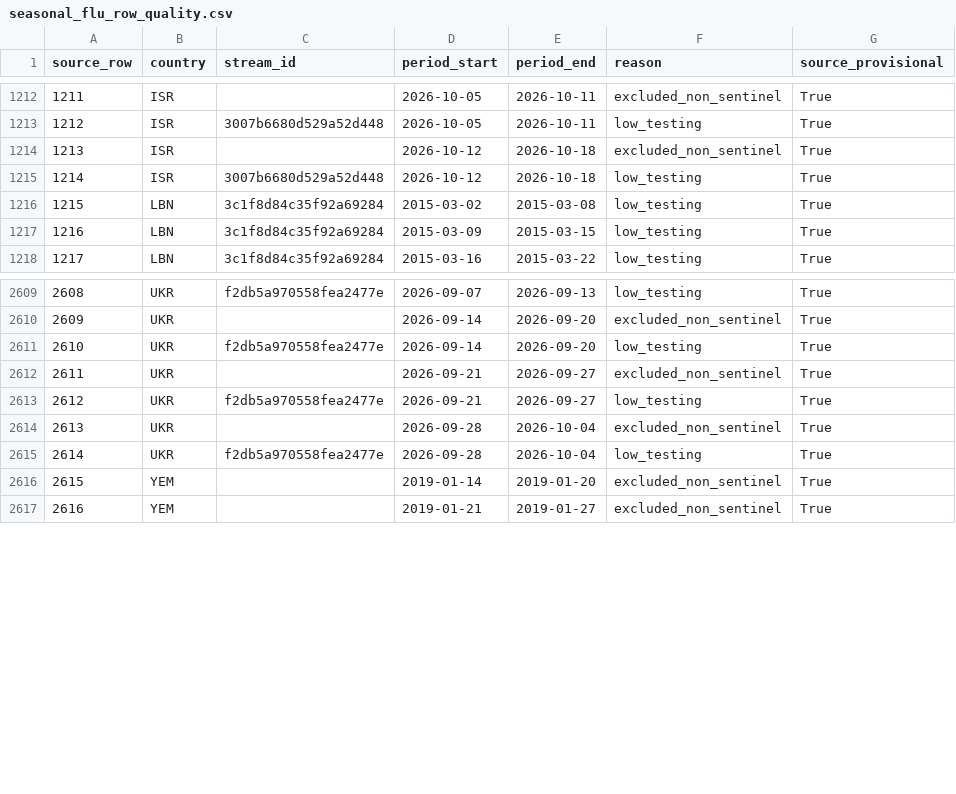
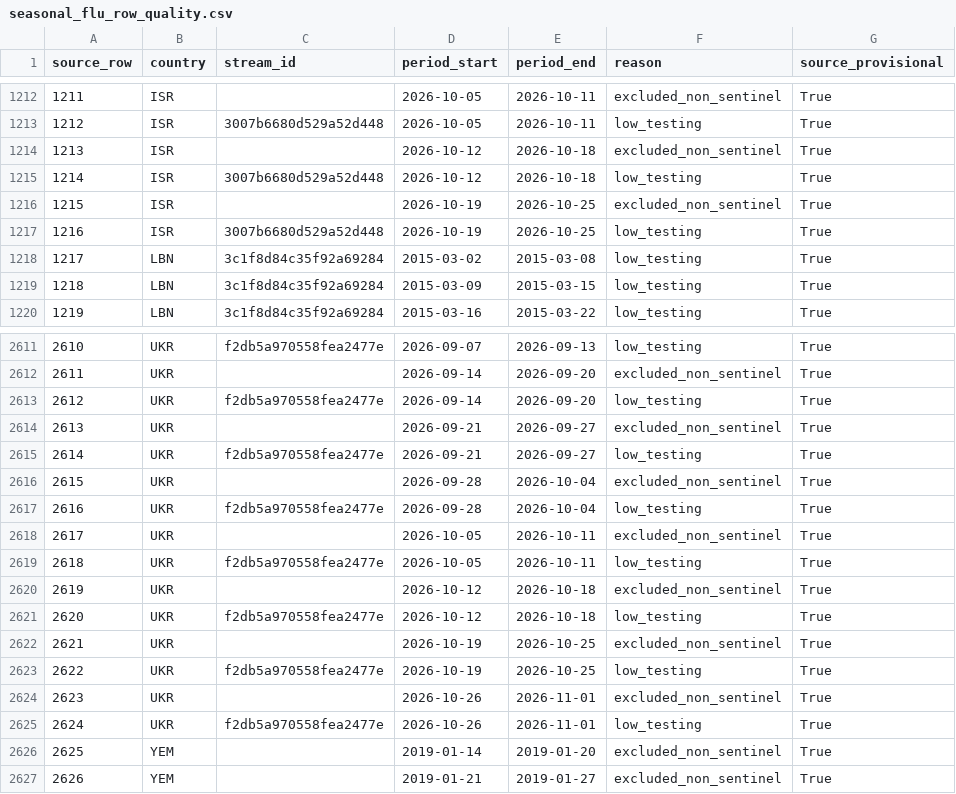
Before and after one commit to Biblejustin/correlations, a CSV file: results/monitoring/extensions/seasonal_flu_row_quality.csv, drawn as a sheet; only a part is shown, gaps mark what is left out; addresses are those after the commit; the diff names each change by its address in the sheet, - before the commit and + after, or states it on an @@ line.

```diff
--- a/results/monitoring/extensions/seasonal_flu_row_quality.csv
+++ b/results/monitoring/extensions/seasonal_flu_row_quality.csv
+row 1216: 1215 | ISR |  | 2026-10-19 | 2026-10-25 | excluded_non_sentinel | True
+row 1217: 1216 | ISR | 3007b6680d529a52d448 | 2026-10-19 | 2026-10-25 | low_testing | True
@@ column A (source_row) renumbered from row 1218 down @@
+row 2618: 2617 | UKR |  | 2026-10-05 | 2026-10-11 | excluded_non_sentinel | True
+row 2619: 2618 | UKR | f2db5a970558fea2477e | 2026-10-05 | 2026-10-11 | low_testing | True
+row 2620: 2619 | UKR |  | 2026-10-12 | 2026-10-18 | excluded_non_sentinel | True
+row 2621: 2620 | UKR | f2db5a970558fea2477e | 2026-10-12 | 2026-10-18 | low_testing | True
+row 2622: 2621 | UKR |  | 2026-10-19 | 2026-10-25 | excluded_non_sentinel | True
+row 2623: 2622 | UKR | f2db5a970558fea2477e | 2026-10-19 | 2026-10-25 | low_testing | True
+row 2624: 2623 | UKR |  | 2026-10-26 | 2026-11-01 | excluded_non_sentinel | True
+row 2625: 2624 | UKR | f2db5a970558fea2477e | 2026-10-26 | 2026-11-01 | low_testing | True
```
Also changed, not shown: data/flares_swpc.csv, data/monitoring/idmc.csv, 50 other files.
